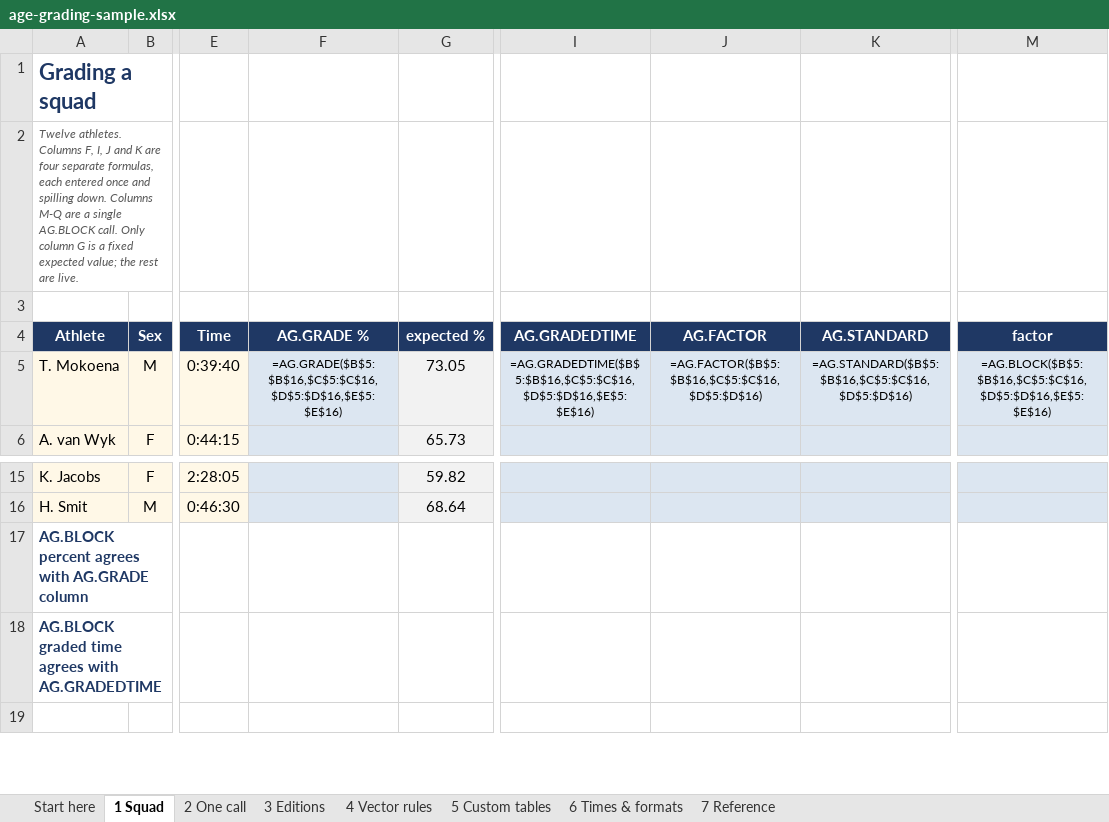
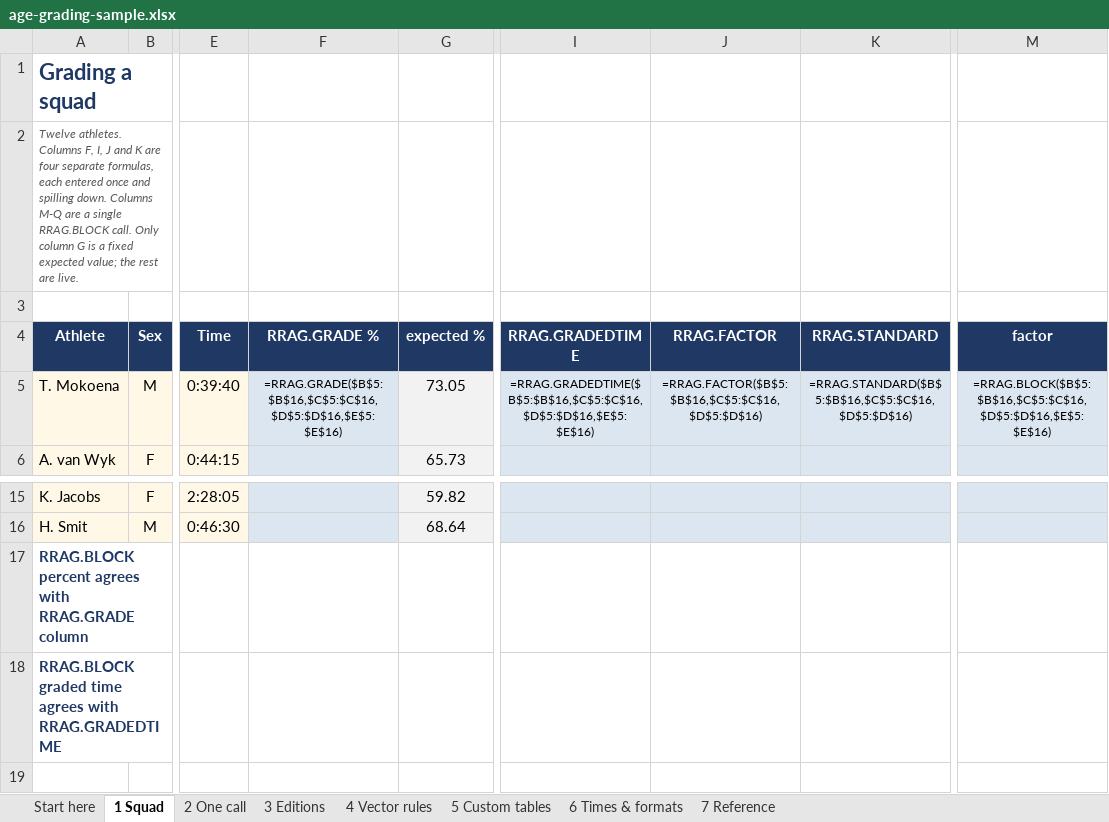
Before and after one commit to igitur/road-running-age-grading, an Excel workbook: xll/examples/age-grading-sample.xlsx, sheet 1 Squad, drawn as a sheet; only a part is shown, gaps mark what is left out; values as stored, in another font and other column widths than the file's, no borders; formulas without a stored value are shown as written; the diff names each change by its address in the sheet, - before the commit and + after, or states it on an @@ line.

Commit message:
Rename the add-in to Road Running Age Grading, with an RRAG prefix
    xll_age_grading.xll        -> road_running_age_grading.xll
    =AG.GRADE(...)             -> =RRAG.GRADE(...)   (all twelve functions)
    category "Age grading"     -> "Road Running"

The internal plumbing follows the file so the source does not lie about what it
builds: the glue is src/road_running_age_grading.cpp, the linker script is
road_running_age_grading.def, LIBRARY and every exported symbol are xll_rrag_*
(the library strips the leading underscore of "_xll_rrag_grade" when it registers),
and the native test binary is road_running_age_grading_test.

Everything that mentions the old names moved with it: both READMEs, the five
pages under xll/docs, docs/10-excel-addin.md, the sample-workbook builder and the
generated workbook (77 formula and label sites), and the age-grading skill.

Verified after a clean rebuild: 612 native checks, every .def symbol present in
the PE export table, imports still system DLLs only, `strings` shows the twelve
RRAG.* names and "Road Running", the workbook audit passes with 54 marked array
cells, and 23 oracle-checked values still agree with the published calculator.

```diff
--- a/xll/examples/age-grading-sample.xlsx (sheet 1 Squad)
+++ b/xll/examples/age-grading-sample.xlsx (sheet 1 Squad)
-A2 (Athlete): …a single AG.BLOCK call. Only…
+A2 (Athlete): …a single RRAG.BLOCK call. Only…
-F4: AG.GRADE %
+F4: RRAG.GRADE %
-I4: AG.GRADEDTIME
+I4: RRAG.GRADEDTIME
-J4: AG.FACTOR
+J4: RRAG.FACTOR
-K4: AG.STANDARD
+K4: RRAG.STANDARD
-F5 (RRAG.GRADE %): =AG.GRADE($B$5:$B$16,$C$5:$C$16,$D$5:$D$16,$E$5:$E$16)
+F5 (RRAG.GRADE %): =RRAG.GRADE($B$5:$B$16,$C$5:$C$16,$D$5:$D$16,$E$5:$E$16)
-I5 (RRAG.GRADEDTIME): =AG.GRADEDTIME($B$5:$B$16,$C$5:$C$16,$D$5:$D$16,$E$5:$E$16)
+I5 (RRAG.GRADEDTIME): =RRAG.GRADEDTIME($B$5:$B$16,$C$5:$C$16,$D$5:$D$16,$E$5:$E$16)
-J5 (RRAG.FACTOR): =AG.FACTOR($B$5:$B$16,$C$5:$C$16,$D$5:$D$16)
+J5 (RRAG.FACTOR): =RRAG.FACTOR($B$5:$B$16,$C$5:$C$16,$D$5:$D$16)
-K5 (RRAG.STANDARD): =AG.STANDARD($B$5:$B$16,$C$5:$C$16,$D$5:$D$16)
+K5 (RRAG.STANDARD): =RRAG.STANDARD($B$5:$B$16,$C$5:$C$16,$D$5:$D$16)
-M5 (factor): =AG.BLOCK($B$5:$B$16,$C$5:$C$16,$D$5:$D$16,$E$5:$E$16)
+M5 (factor): =RRAG.BLOCK($B$5:$B$16,$C$5:$C$16,$D$5:$D$16,$E$5:$E$16)
-A17 (Athlete): AG.BLOCK percent agrees with AG.GRADE column
+A17 (Athlete): RRAG.BLOCK percent agrees with RRAG.GRADE column
-A18 (Athlete): AG.BLOCK graded time agrees with AG.GRADEDTIME
+A18 (Athlete): RRAG.BLOCK graded time agrees with RRAG.GRADEDTIME
```
Also changed, not shown: sheet 2 One call, sheet 4 Vector rules, sheet 6 Times & formats, sheet Start here, sheet 3 Editions, sheet 5 Custom tables, 1 more sheet, 14 other files.
